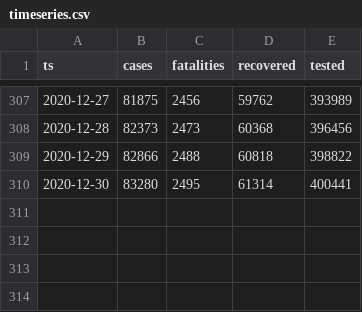
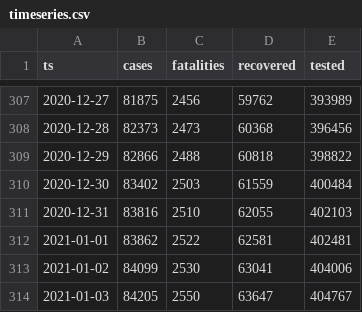
Before and after one commit to aleksandar-jovicic/COVID19-Macedonia, a CSV file: timeseries.csv, drawn as a sheet; only a part is shown, gaps mark what is left out.

Commit message:
Latest situation [2021-01-04]

```diff
--- a/timeseries.csv
+++ b/timeseries.csv
@@ -309,2 +309,6 @@ ts,cases,fatalities,recovered,tested
 2020-12-29,82866,2488,60818,398822
-2020-12-30,83280,2495,61314,400441
+2020-12-30,83402,2503,61559,400484
+2020-12-31,83816,2510,62055,402103
+2021-01-01,83862,2522,62581,402481
+2021-01-02,84099,2530,63041,404006
+2021-01-03,84205,2550,63647,404767
```
